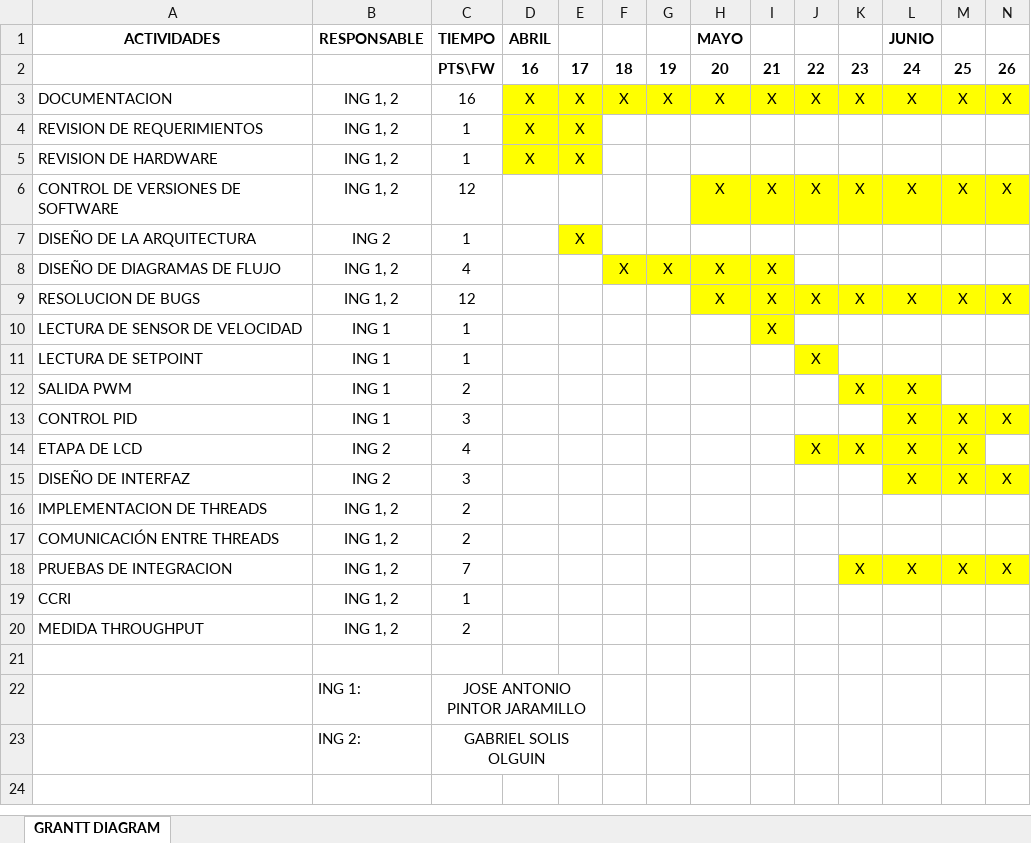
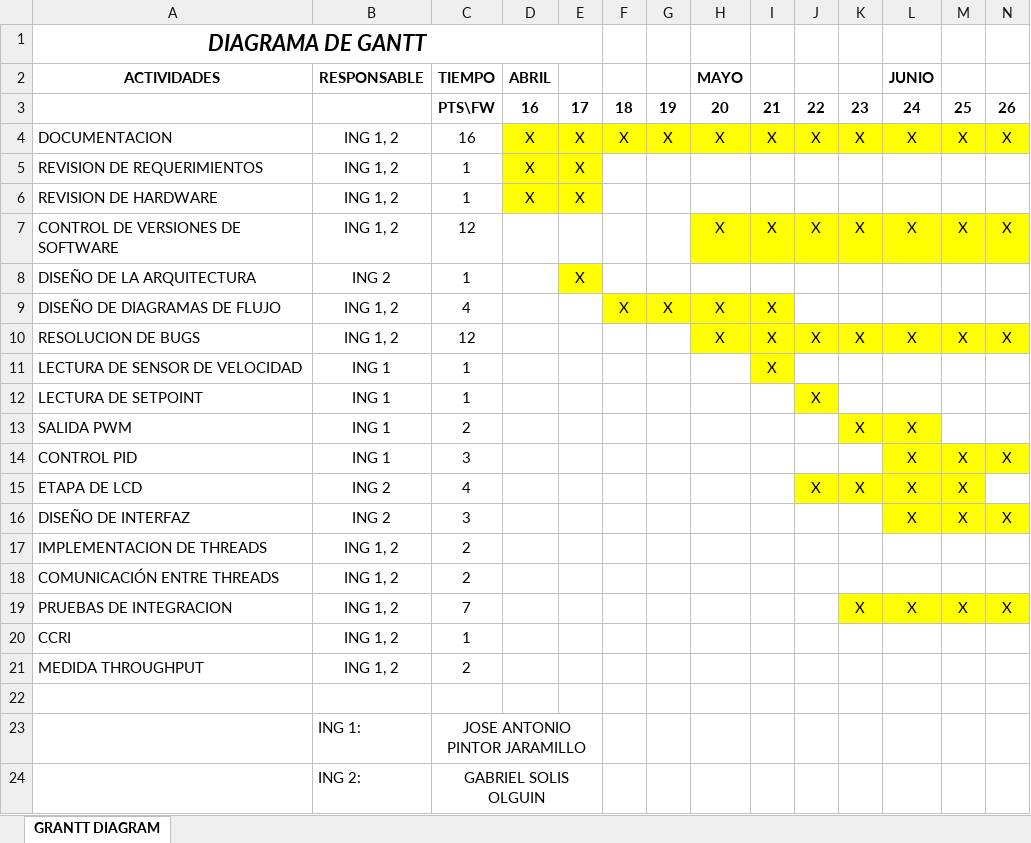
Before and after one commit to GabrielSolisMabe/Documentacion, an Excel workbook: 3) Planning/7. Planning_20190405.xlsx, sheet GRANTT DIAGRAM, drawn as a sheet; only a part is shown; values as stored, in another font and other column widths than the file's, no borders; table styles not drawn; rows hold the shown columns only; the diff names each change by its address in the sheet, - before the commit and + after, or states it on an @@ line.

```diff
--- a/3) Planning/7. Planning_20190405.xlsx (sheet GRANTT DIAGRAM)
+++ b/3) Planning/7. Planning_20190405.xlsx (sheet GRANTT DIAGRAM)
+row 1: DIAGRAMA DE GANTT
```
Also changed, not shown: 5 other files.
